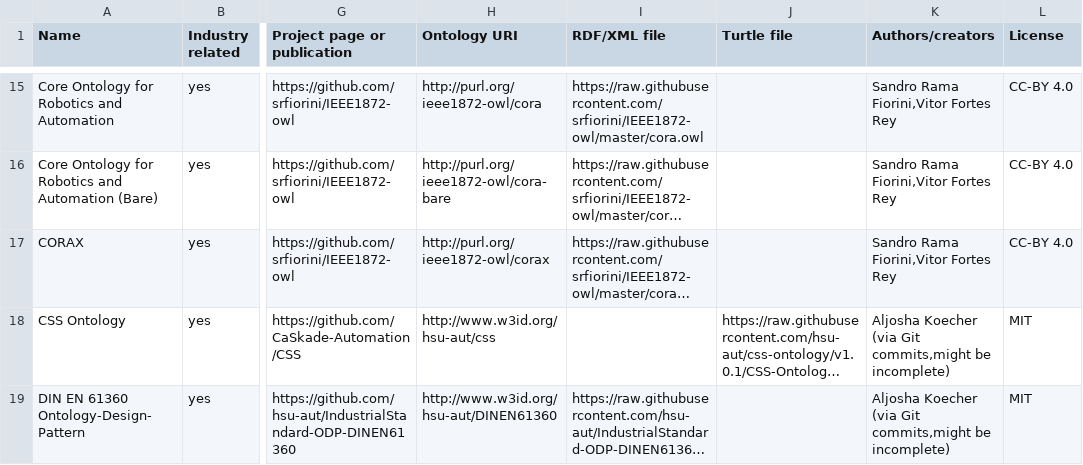
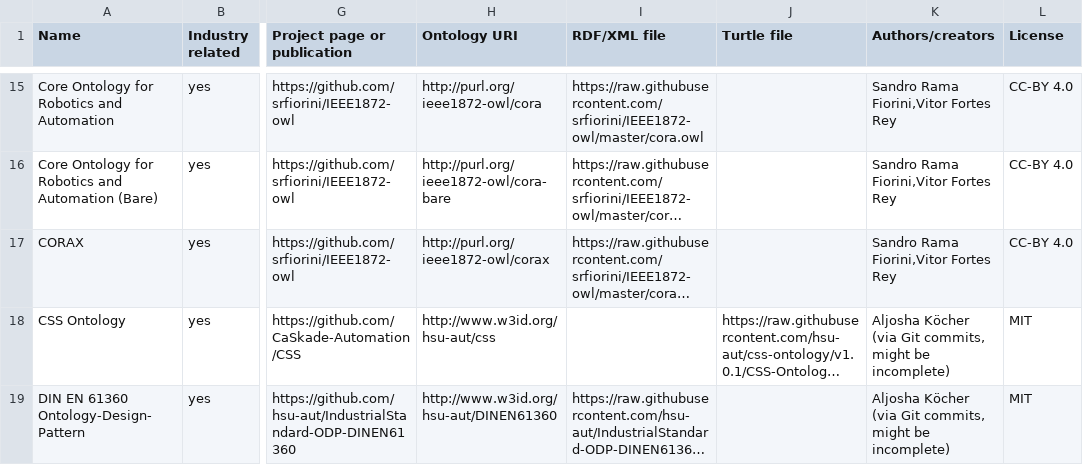
Before and after one commit to k00ni/manufacturing-industry-ontology-list, a CSV file: ontologies.csv, drawn as a sheet; only a part is shown, gaps mark what is left out; long unchanged cells end in …; the diff covers the shown part only; the diff names each change by its address in the sheet, - before the commit and + after, or states it on an @@ line.

```diff
--- a/ontologies.csv
+++ b/ontologies.csv
-K18:K19 (Authors/creators): Aljosha Koecher (via Git commits,might be incomplete)
+K18:K19 (Authors/creators): Aljosha Köcher (via Git commits, might be incomplete)
```
Also changed, not shown: 1 added row and 45 edited cells elsewhere in this file, broken-links-redirects.csv, 2 other files.
